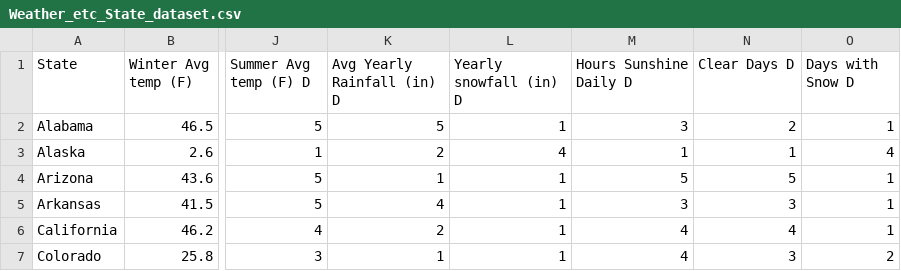
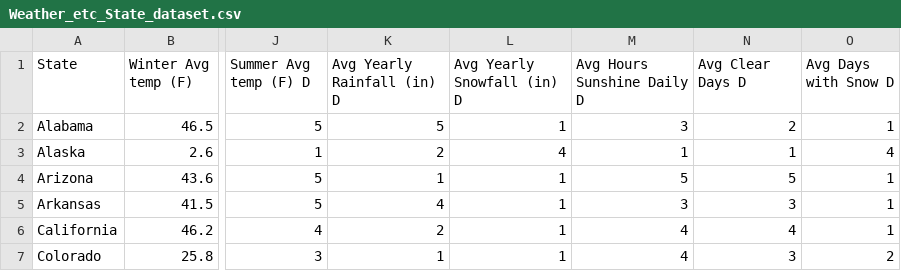
Before and after one commit to rabader/Relocation-Personalization, a CSV file: data/processed/Weather_etc_State_dataset.csv, drawn as a sheet; only a part is shown, gaps mark what is left out; the diff names each change by its address in the sheet, - before the commit and + after, or states it on an @@ line.

Commit message:
Add files via upload

```diff
--- a/data/processed/Weather_etc_State_dataset.csv
+++ b/data/processed/Weather_etc_State_dataset.csv
-L1: Yearly snowfall (in) D
+L1: Avg Yearly Snowfall (in) D
-M1: Hours Sunshine Daily D
+M1: Avg Hours Sunshine Daily D
-N1: Clear Days D
+N1: Avg Clear Days D
-O1: Days with Snow D
+O1: Avg Days with Snow D
```
